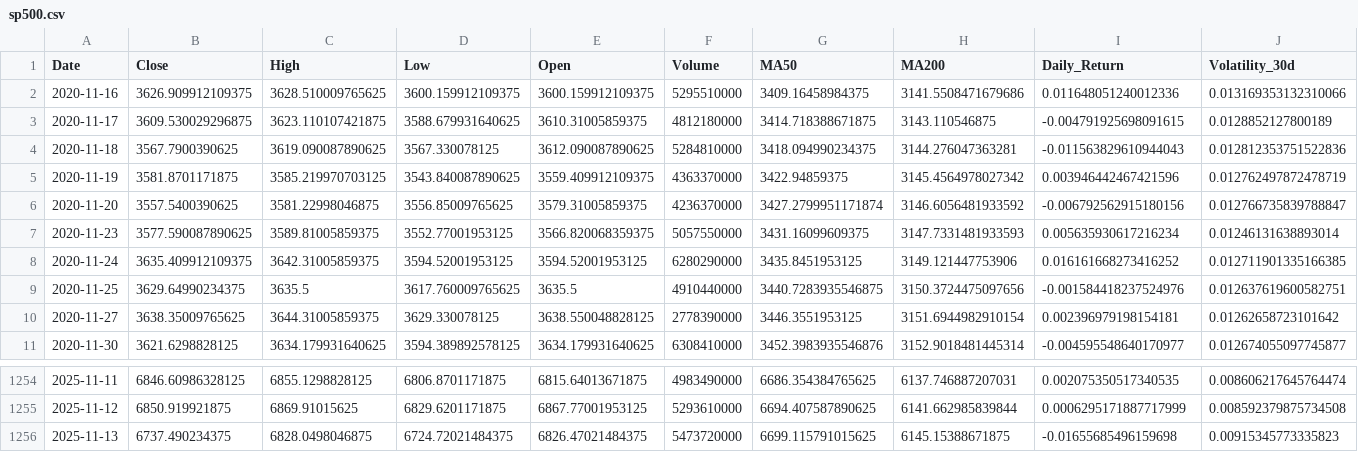
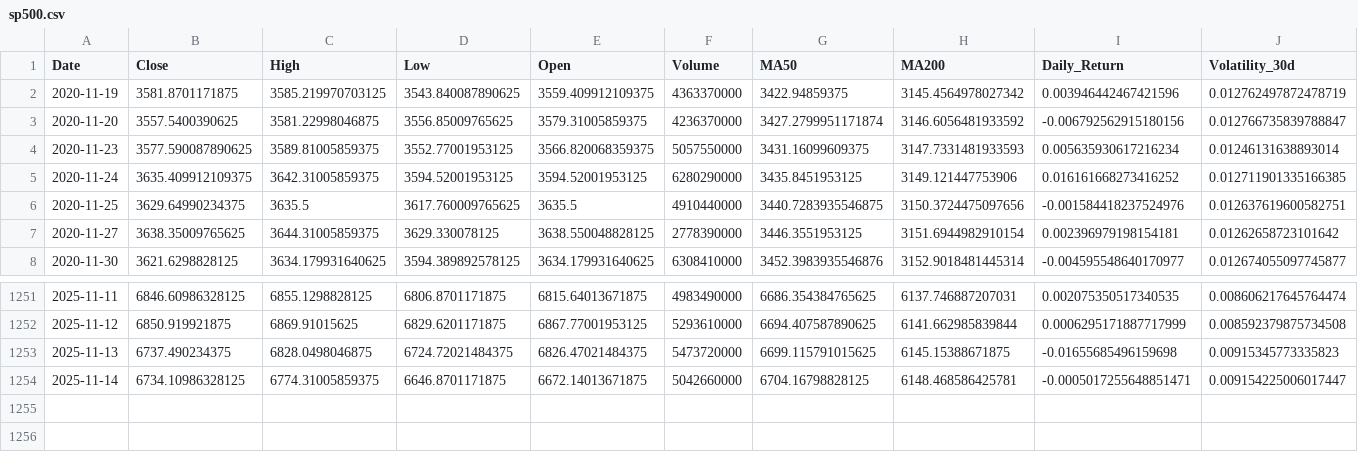
Before and after one commit to hamdananas-alt/SP500_vs_FAANG_Project, a CSV file: data/processed/sp500.csv, drawn as a sheet; only a part is shown, gaps mark what is left out; removed rows and columns are numbered as before the commit, all else as after; rows hold the shown columns only; the diff names each change by its address in the sheet, - before the commit and + after, or states it on an @@ line.

```diff
--- a/data/processed/sp500.csv
+++ b/data/processed/sp500.csv
-row 2: 2020-11-16 | 3626.909912109375 | 3628.510009765625 | 3600.159912109375 | 3600.159912109375 | 5295510000 | 3409.16458984375 | 3141.5508471679686 | 0.011648051240012336 | 0.013169353132310066
-row 3: 2020-11-17 | 3609.530029296875 | 3623.110107421875 | 3588.679931640625 | 3610.31005859375 | 4812180000 | 3414.718388671875 | 3143.110546875 | -0.004791925698091615 | 0.0128852127800189
-row 4: 2020-11-18 | 3567.7900390625 | 3619.090087890625 | 3567.330078125 | 3612.090087890625 | 5284810000 | 3418.094990234375 | 3144.276047363281 | -0.011563829610944043 | 0.012812353751522836
+row 1254: 2025-11-14 | 6734.10986328125 | 6774.31005859375 | 6646.8701171875 | 6672.14013671875 | 5042660000 | 6704.16798828125 | 6148.468586425781 | -0.0005017255648851471 | 0.009154225006017447
```
Also changed, not shown: data/processed/faang.csv.
